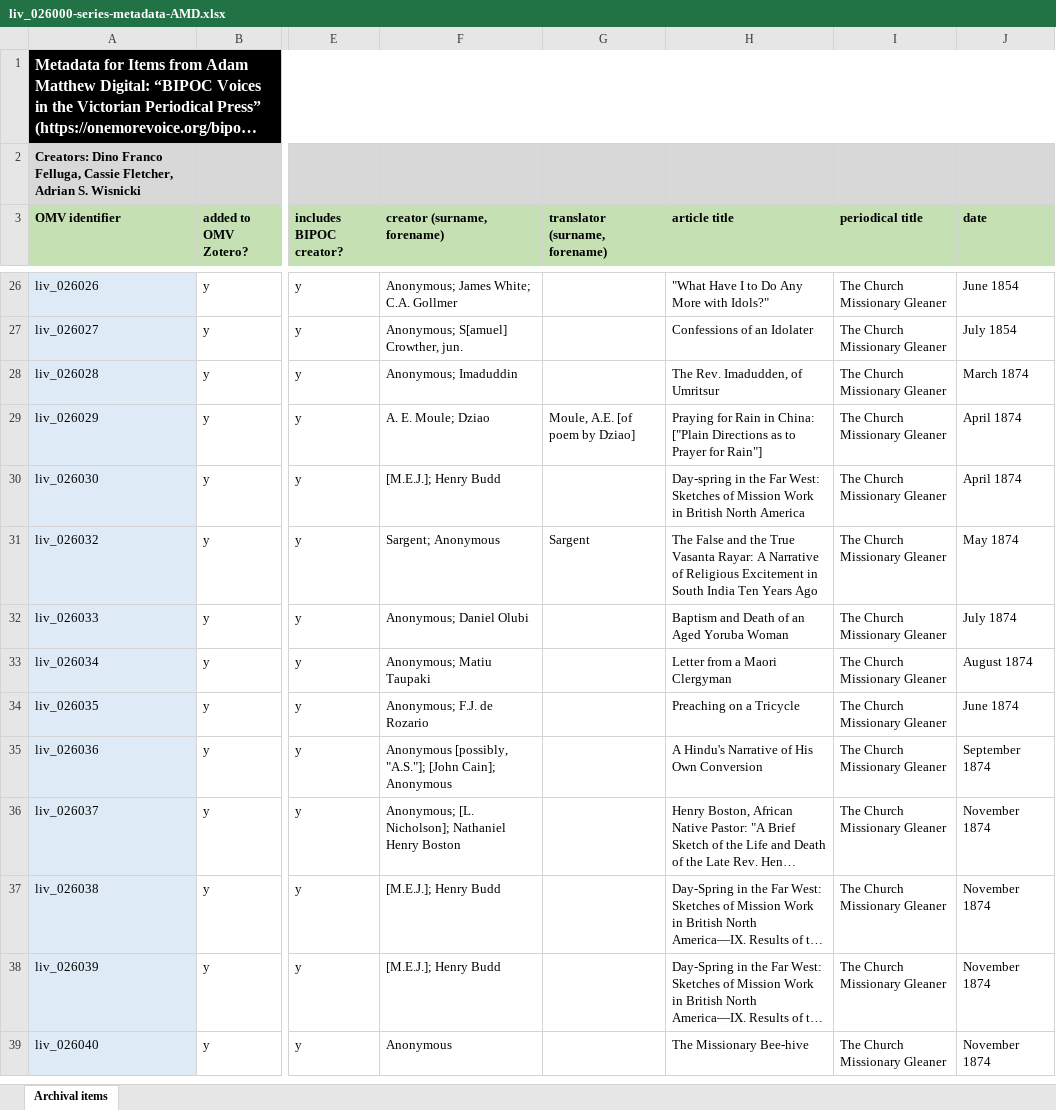
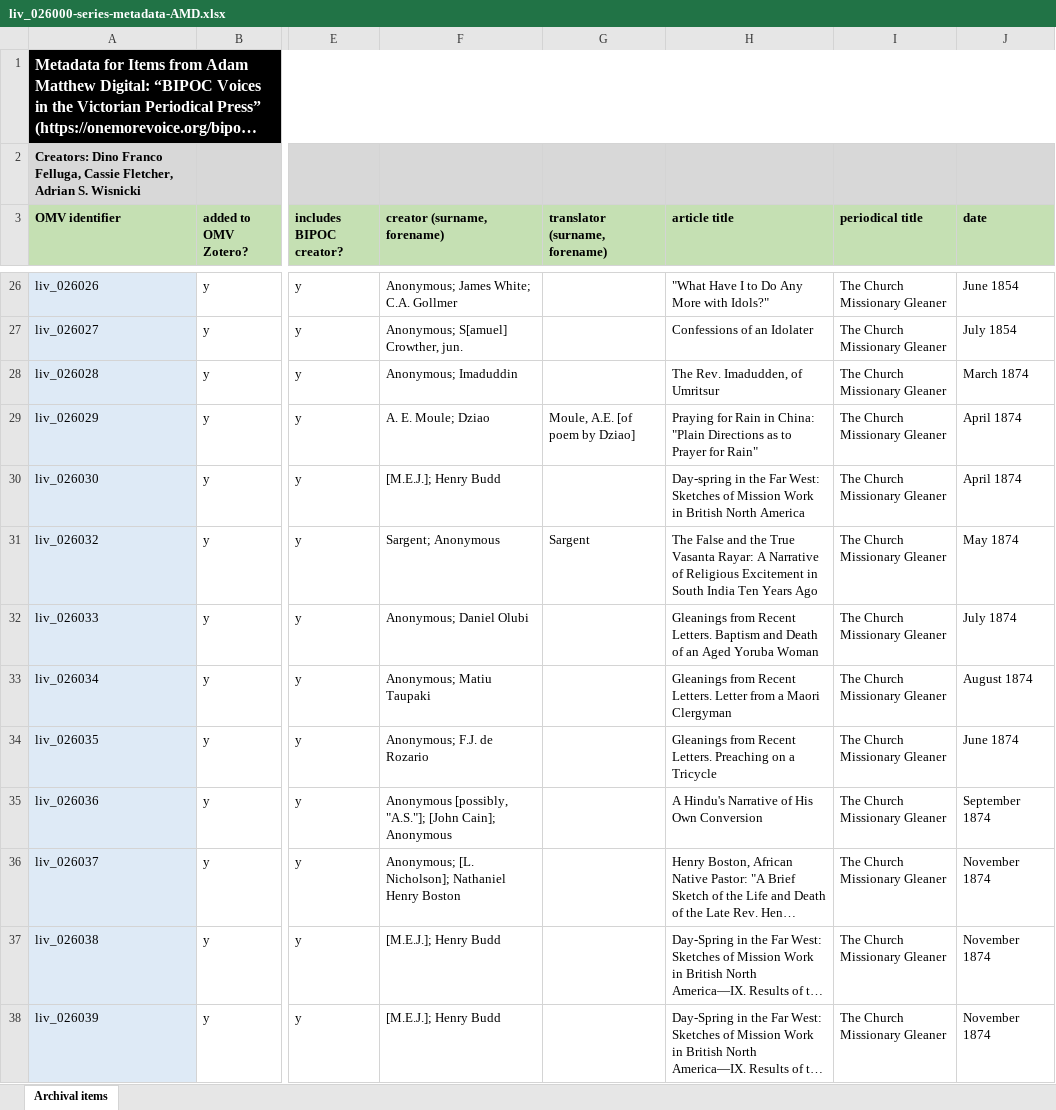
Before and after one commit to livingstoneonline/onemorevoice, an Excel workbook: xlsx/bipoc-voices/liv_026000-series-metadata-AMD/liv_026000-series-metadata-AMD.xlsx, sheet Archival items, drawn as a sheet; only a part is shown, gaps mark what is left out; the shorter side is filled out with more unchanged rows; long unchanged cells end in …; values as stored, in another font and other column widths than the file's, no borders; the diff names each change by its address in the sheet, - before the commit and + after, or states it on an @@ line.

Commit message:
u xlsx

```diff
--- a/xlsx/bipoc-voices/liv_026000-series-metadata-AMD/liv_026000-series-metadata-AMD.xlsx (sheet Archival items)
+++ b/xlsx/bipoc-voices/liv_026000-series-metadata-AMD/liv_026000-series-metadata-AMD.xlsx (sheet Archival items)
-H29 (article title): …in China: ["Plain Directions as to Prayer for Rain"]
+H29 (article title): …in China: "Plain Directions as to Prayer for Rain"
-H32 (article title): Baptism and…
+H32 (article title): Gleanings from Recent Letters. Baptism and…
-H33 (article title): Letter from a Maori Clergyman
+H33 (article title): Gleanings from Recent Letters. Letter from a Maori Clergyman
-H34 (article title): Preaching on a Tricycle
+H34 (article title): Gleanings from Recent Letters. Preaching on a Tricycle
```
